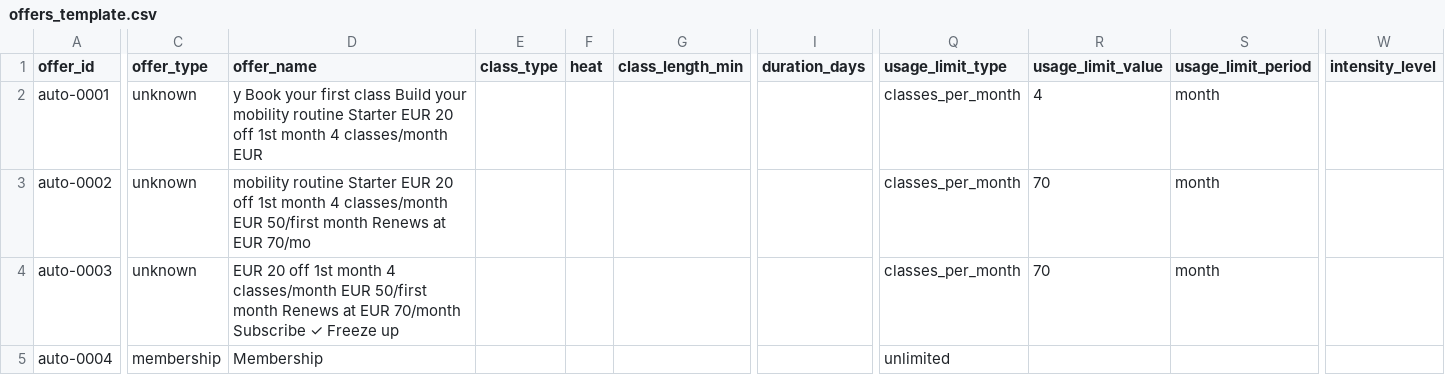
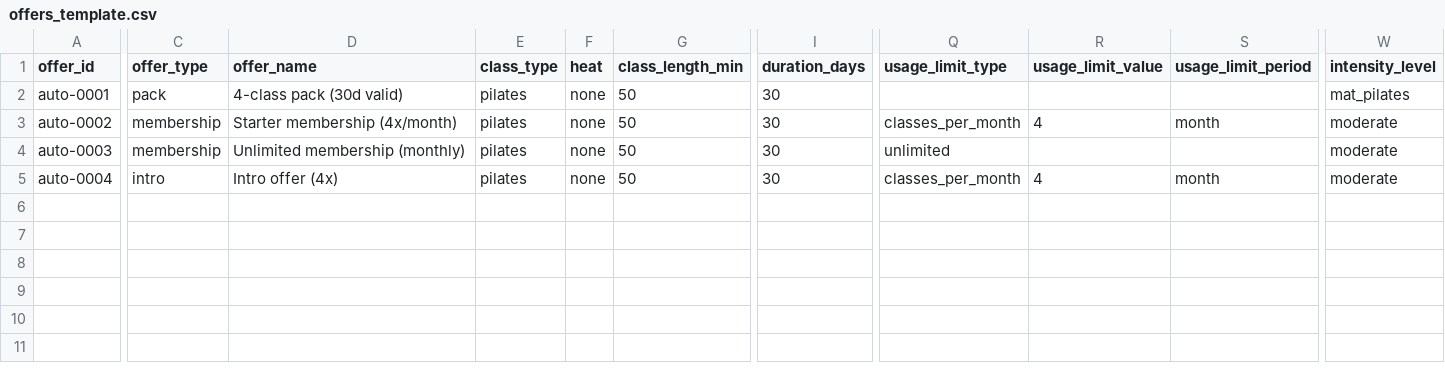
Before and after one commit to bvrln/YogaBenchmark, a CSV file: data/offers_template.csv, drawn as a sheet; only a part is shown, gaps mark what is left out; the diff covers the shown part only; the diff names each change by its address in the sheet, - before the commit and + after, or states it on an @@ line.

```diff
--- a/data/offers_template.csv
+++ b/data/offers_template.csv
-C2 (offer_type): unknown
+C2 (offer_type): pack
-D2 (offer_name): y Book your first class Build your mobility routine Starter EUR 20 off 1st month 4 classes/month EUR
+D2 (offer_name): 4-class pack (30d valid)
-E2:E5 (class_type): (empty)
+E2:E5 (class_type): pilates
-F2:F5 (heat): (empty)
+F2:F5 (heat): none
-G2:G5 (class_length_min): (empty)
+G2:G5 (class_length_min): 50
-I2:I5 (duration_days): (empty)
+I2:I5 (duration_days): 30
-Q2 (usage_limit_type): classes_per_month
+Q2 (usage_limit_type): (empty)
-R2 (usage_limit_value): 4
+R2 (usage_limit_value): (empty)
-S2 (usage_limit_period): month
+S2 (usage_limit_period): (empty)
-W2 (intensity_level): (empty)
+W2 (intensity_level): mat_pilates
-C3:C4 (offer_type): unknown
+C3:C4 (offer_type): membership
-D3 (offer_name): mobility routine Starter EUR 20 off 1st month 4 classes/month EUR 50/first month Renews at EUR 70/mo
+D3 (offer_name): Starter membership (4x/month)
-R3 (usage_limit_value): 70
+R3 (usage_limit_value): 4
-W3:W5 (intensity_level): (empty)
+W3:W5 (intensity_level): moderate
-D4 (offer_name): EUR 20 off 1st month 4 classes/month EUR 50/first month Renews at EUR 70/month Subscribe ✓ Freeze up
+D4 (offer_name): Unlimited membership (monthly)
-Q4 (usage_limit_type): classes_per_month
+Q4 (usage_limit_type): unlimited
-R4 (usage_limit_value): 70
+R4 (usage_limit_value): (empty)
-S4 (usage_limit_period): month
+S4 (usage_limit_period): (empty)
-C5 (offer_type): membership
+C5 (offer_type): intro
-D5 (offer_name): Membership
+D5 (offer_name): Intro offer (4x)
-Q5 (usage_limit_type): unlimited
+Q5 (usage_limit_type): classes_per_month
-R5 (usage_limit_value): (empty)
+R5 (usage_limit_value): 4
-S5 (usage_limit_period): (empty)
+S5 (usage_limit_period): month
```
Also changed, not shown: 18 edited cells elsewhere in this file, data/competitors_template.csv, 1 other file.
